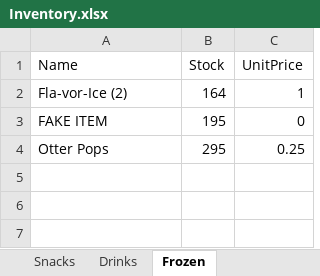
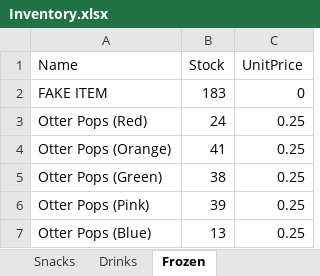
Before and after one commit to nathanmdaniel/SCBC_SnackShackServer, an Excel workbook: Inventory.xlsx, sheet Frozen, drawn as a sheet; values as stored, in another font and other column widths than the file's, no borders; removed rows and columns are numbered as before the commit, all else as after; the diff names each change by its address in the sheet, - before the commit and + after, or states it on an @@ line.

```diff
--- a/Inventory.xlsx (sheet Frozen)
+++ b/Inventory.xlsx (sheet Frozen)
-row 2: Fla-vor-Ice (2) | 164 | 1
-B2 (Stock): 195
+B2 (Stock): 183
-row 4: Otter Pops | 295 | 0.25
+row 3: Otter Pops (Red) | 24 | 0.25
+row 4: Otter Pops (Orange) | 41 | 0.25
+row 5: Otter Pops (Green) | 38 | 0.25
+row 6: Otter Pops (Pink) | 39 | 0.25
+row 7: Otter Pops (Blue) | 13 | 0.25
```
Also changed, not shown: sheet Snacks, sheet Merchandise, sheet Drinks, CurrentWeekAccounts.xlsx, 5 other files.
